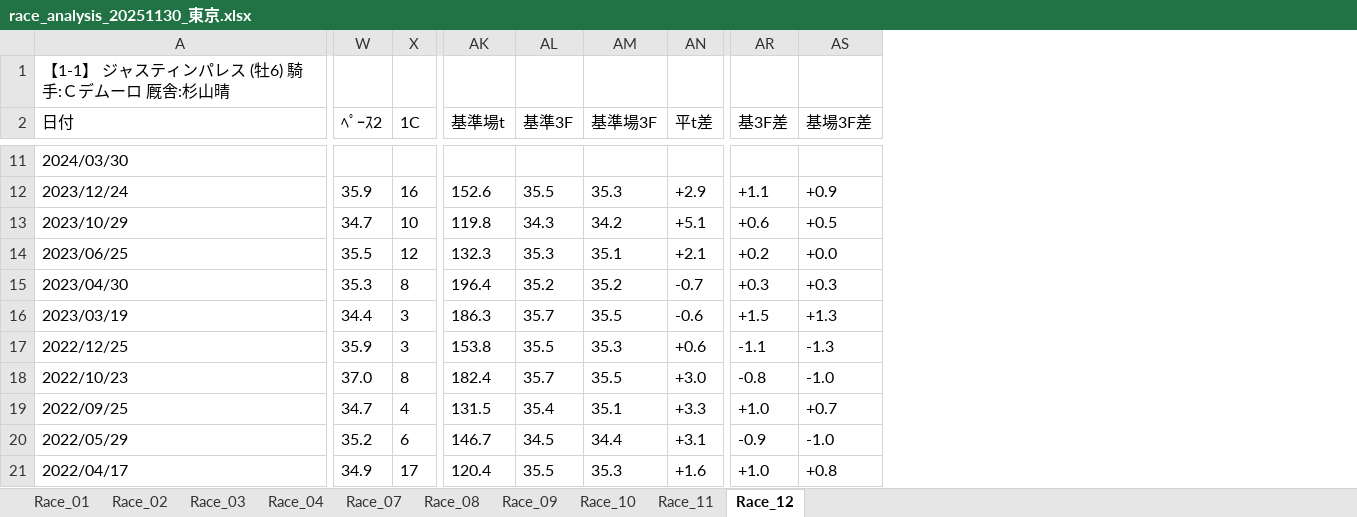
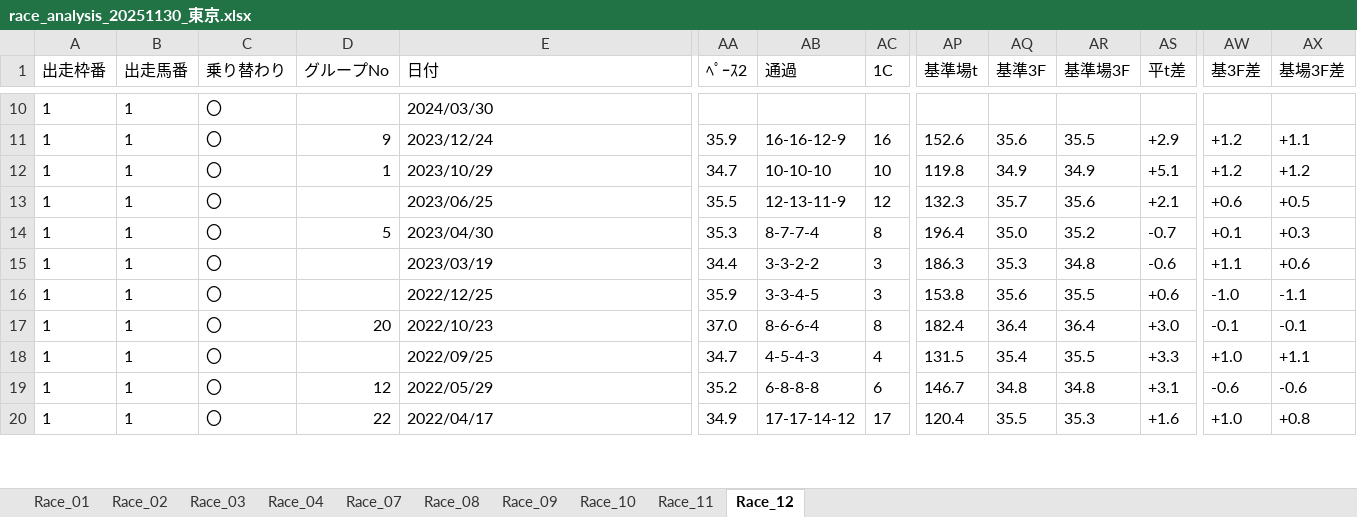
Before and after one commit to umazkym/KeibaAI_v2, an Excel workbook: race_analysis_20251130_東京.xlsx, sheet Race_12, drawn as a sheet; only a part is shown, gaps mark what is left out; values as stored, in another font and other column widths than the file's, no borders; removed rows and columns are numbered as before the commit, all else as after; rows hold the shown columns only; the diff covers the shown part only; the diff names each change by its address in the sheet, - before the commit and + after, or states it on an @@ line.

```diff
--- a/race_analysis_20251130_東京.xlsx (sheet Race_12)
+++ b/race_analysis_20251130_東京.xlsx (sheet Race_12)
+column A (出走枠番), rows 10-20: all 1
+column B (出走馬番), rows 10-20: all 1
+column C (乗り替わり), rows 10-20: all 〇
+column D (グループNo), rows 11-20: 9 | 1 |  | 5 |  |  | 20 |  | 12 | 22
+column AB (通過), rows 11-20: 16-16-12-9 | 10-10-10 | 12-13-11-9 | 8-7-7-4 | 3-3-2-2 | 3-3-4-5 | 8-6-6-4 | 4-5-4-3 | 6-8-8-8 | 17-17-14-12
-row 1: 【1-1】 ジャスティンパレス (牡6) 騎手:Ｃデムーロ 厩舎:杉山晴
-AQ11 (基準3F): 35.5
+AQ11 (基準3F): 35.6
-AR11 (基準場3F): 35.3
+AR11 (基準場3F): 35.5
-AW11 (基3F差): +1.1
+AW11 (基3F差): +1.2
-AX11 (基場3F差): +0.9
+AX11 (基場3F差): +1.1
-AQ12 (基準3F): 34.3
+AQ12 (基準3F): 34.9
-AR12 (基準場3F): 34.2
+AR12 (基準場3F): 34.9
-AW12 (基3F差): +0.6
+AW12 (基3F差): +1.2
-AX12 (基場3F差): +0.5
+AX12 (基場3F差): +1.2
-AQ13 (基準3F): 35.3
+AQ13 (基準3F): 35.7
-AR13 (基準場3F): 35.1
+AR13 (基準場3F): 35.6
-AW13 (基3F差): +0.2
+AW13 (基3F差): +0.6
-AX13 (基場3F差): +0.0
+AX13 (基場3F差): +0.5
-AQ14 (基準3F): 35.2
+AQ14 (基準3F): 35.0
-AW14 (基3F差): +0.3
+AW14 (基3F差): +0.1
-AQ15 (基準3F): 35.7
+AQ15 (基準3F): 35.3
-AR15 (基準場3F): 35.5
+AR15 (基準場3F): 34.8
-AW15 (基3F差): +1.5
+AW15 (基3F差): +1.1
-AX15 (基場3F差): +1.3
+AX15 (基場3F差): +0.6
-AQ16 (基準3F): 35.5
+AQ16 (基準3F): 35.6
-AR16 (基準場3F): 35.3
+AR16 (基準場3F): 35.5
-AW16 (基3F差): -1.1
+AW16 (基3F差): -1.0
-AX16 (基場3F差): -1.3
+AX16 (基場3F差): -1.1
-AQ17 (基準3F): 35.7
+AQ17 (基準3F): 36.4
-AR17 (基準場3F): 35.5
+AR17 (基準場3F): 36.4
-AW17 (基3F差): -0.8
+AW17 (基3F差): -0.1
-AX17 (基場3F差): -1.0
+AX17 (基場3F差): -0.1
-AR18 (基準場3F): 35.1
+AR18 (基準場3F): 35.5
-AX18 (基場3F差): +0.7
+AX18 (基場3F差): +1.1
-AQ19 (基準3F): 34.5
+AQ19 (基準3F): 34.8
-AR19 (基準場3F): 34.4
+AR19 (基準場3F): 34.8
-AW19 (基3F差): -0.9
+AW19 (基3F差): -0.6
-AX19 (基場3F差): -1.0
+AX19 (基場3F差): -0.6
```
Also changed, not shown: 51 removed rows and 659 edited cells elsewhere in this sheet, sheet Race_11, sheet Race_10, sheet Race_07, sheet Race_09, sheet Race_03, sheet Race_01, 3 more sheets, 26 other files.
